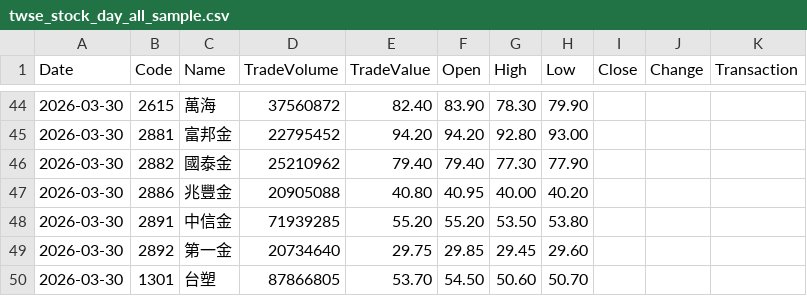
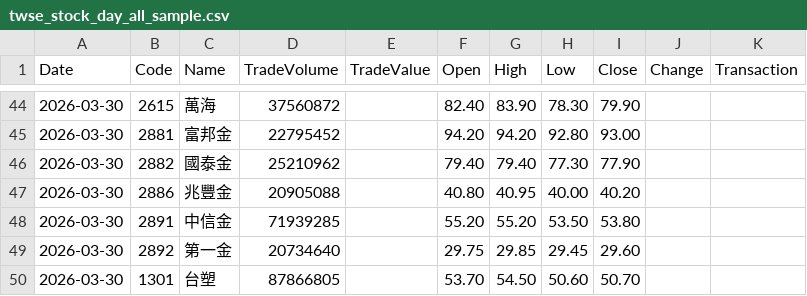
Before and after one commit to kaecer68/atlas-go, a CSV file: samples/replay/twse_stock_day_all_sample.csv, drawn as a sheet; only a part is shown, gaps mark what is left out; the diff covers the shown part only.

Commit message:
fix(data-pipeline): repair CSV format and switch e2e to production data
- samples/replay: insert missing TradeValue/Change/Transaction columns
  in lines 32-54 to align with 11-column header; previously
  LoadTWSEOpenDataCSV parsed misaligned Open/High/Low/Close silently
- cmd/experimental/plugin-e2e: use GetReplayDataPath() to resolve
  through VERSION → tw_extended_90days.csv, replacing the 2-day
  sample-only default
- cmd/daily-replay-sync: verified builds and --help works
  (no source changes needed)

```diff
--- a/samples/replay/twse_stock_day_all_sample.csv
+++ b/samples/replay/twse_stock_day_all_sample.csv
@@ -44,7 +44,7 @@ Date,Code,Name,TradeVolume,TradeValue,Open,High,Low,Close,Change,Transaction
-2026-03-30,2615,萬海,37560872,82.40,83.90,78.30,79.90
-2026-03-30,2881,富邦金,22795452,94.20,94.20,92.80,93.00
-2026-03-30,2882,國泰金,25210962,79.40,79.40,77.30,77.90
-2026-03-30,2886,兆豐金,20905088,40.80,40.95,40.00,40.20
-2026-03-30,2891,中信金,71939285,55.20,55.20,53.50,53.80
-2026-03-30,2892,第一金,20734640,29.75,29.85,29.45,29.60
-2026-03-30,1301,台塑,87866805,53.70,54.50,50.60,50.70
+2026-03-30,2615,萬海,37560872,,82.40,83.90,78.30,79.90,,
+2026-03-30,2881,富邦金,22795452,,94.20,94.20,92.80,93.00,,
+2026-03-30,2882,國泰金,25210962,,79.40,79.40,77.30,77.90,,
+2026-03-30,2886,兆豐金,20905088,,40.80,40.95,40.00,40.20,,
+2026-03-30,2891,中信金,71939285,,55.20,55.20,53.50,53.80,,
+2026-03-30,2892,第一金,20734640,,29.75,29.85,29.45,29.60,,
+2026-03-30,1301,台塑,87866805,,53.70,54.50,50.60,50.70,,
```
Also changed, not shown: 79 edited cells elsewhere in this file, 1 other file.
